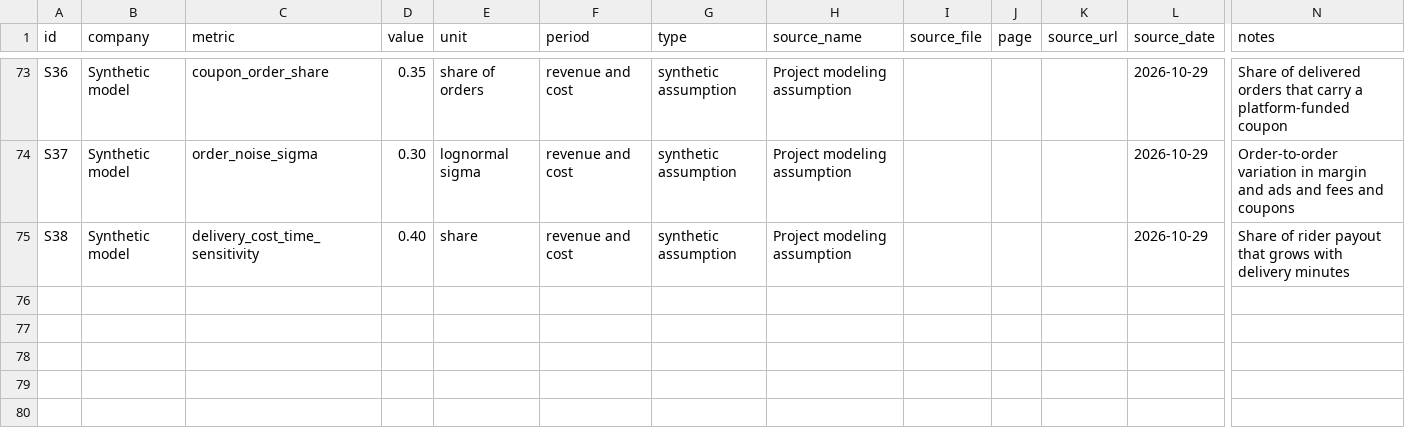
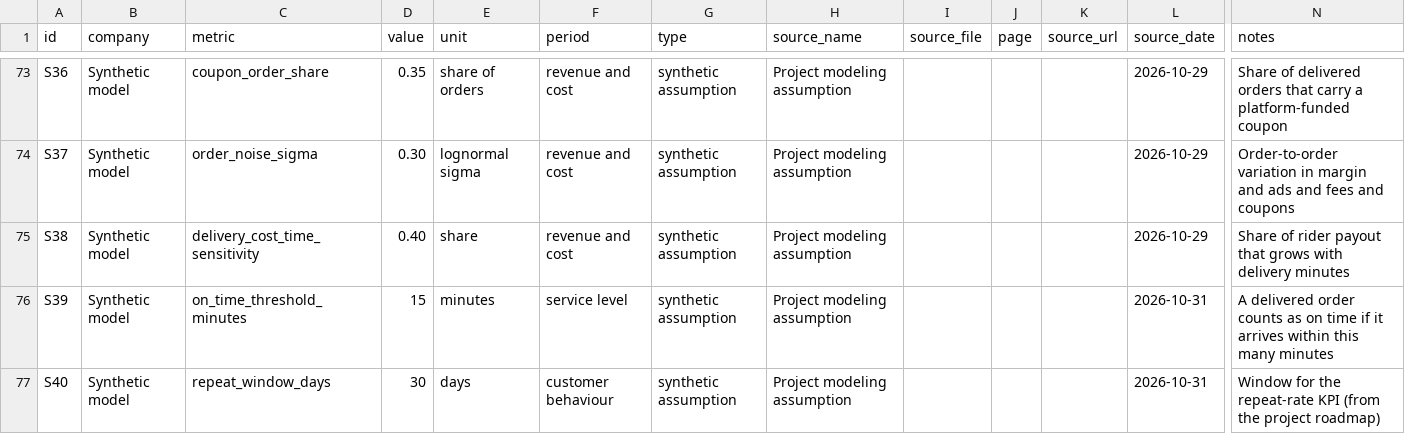
Before and after one commit to Ritik0835/quick-commerce-profitability, a CSV file: data/assumptions.csv, drawn as a sheet; only a part is shown, gaps mark what is left out; rows hold the shown columns only; the diff names each change by its address in the sheet, - before the commit and + after, or states it on an @@ line.

Commit message:
Define KPIs and add on-time and repeat-window assumptions

```diff
--- a/data/assumptions.csv
+++ b/data/assumptions.csv
+row 76: S39 | Synthetic model | on_time_threshold_minutes | 15 | minutes | service level | synthetic assumption | Project modeling assumption |  |  |  | 2026-10-31 | A delivered order counts as on time if it arrives within this many minutes
+row 77: S40 | Synthetic model | repeat_window_days | 30 | days | customer behaviour | synthetic assumption | Project modeling assumption |  |  |  | 2026-10-31 | Window for the repeat-rate KPI (from the project roadmap)
```
Also changed, not shown: 1 other file.
